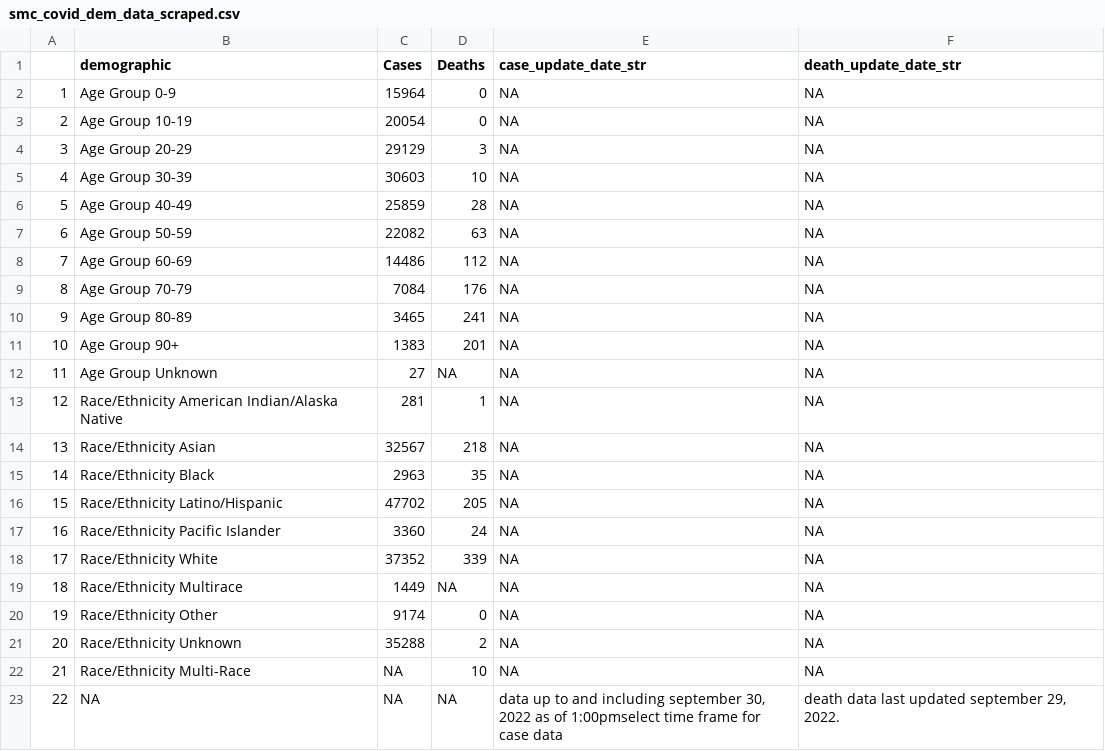
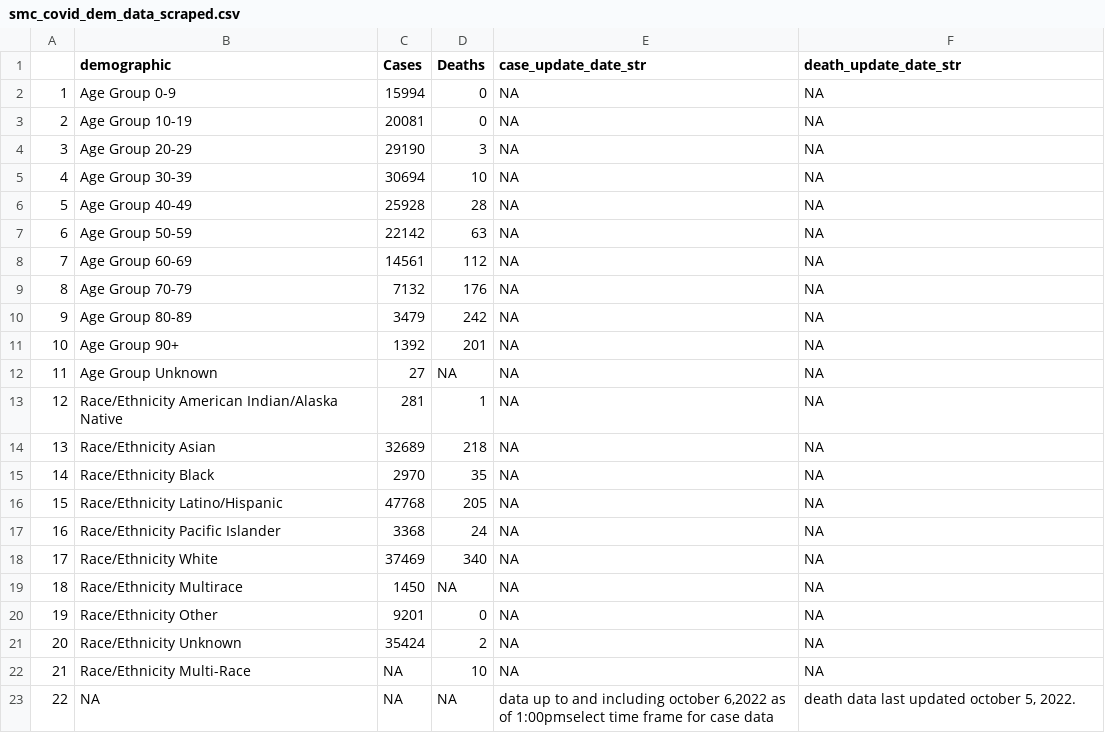
Before and after one commit to stanfordfuturebay/stanfordfuturebay.github.io, a CSV file: covid19/smc_covid_dem_data_scraped.csv, drawn as a sheet.

```diff
--- a/covid19/smc_covid_dem_data_scraped.csv
+++ b/covid19/smc_covid_dem_data_scraped.csv
@@ -1,23 +1,23 @@
 "","demographic","Cases","Deaths","case_update_date_str","death_update_date_str"
-"1","Age Group 0-9","15964","0",NA,NA
-"2","Age Group 10-19","20054","0",NA,NA
-"3","Age Group 20-29","29129","3",NA,NA
-"4","Age Group 30-39","30603","10",NA,NA
-"5","Age Group 40-49","25859","28",NA,NA
-"6","Age Group 50-59","22082","63",NA,NA
-"7","Age Group 60-69","14486","112",NA,NA
-"8","Age Group 70-79","7084","176",NA,NA
-"9","Age Group 80-89","3465","241",NA,NA
-"10","Age Group 90+","1383","201",NA,NA
+"1","Age Group 0-9","15994","0",NA,NA
+"2","Age Group 10-19","20081","0",NA,NA
+"3","Age Group 20-29","29190","3",NA,NA
+"4","Age Group 30-39","30694","10",NA,NA
+"5","Age Group 40-49","25928","28",NA,NA
+"6","Age Group 50-59","22142","63",NA,NA
+"7","Age Group 60-69","14561","112",NA,NA
+"8","Age Group 70-79","7132","176",NA,NA
+"9","Age Group 80-89","3479","242",NA,NA
+"10","Age Group 90+","1392","201",NA,NA
 "11","Age Group Unknown","27",NA,NA,NA
 "12","Race/Ethnicity  American Indian/Alaska Native","281","1",NA,NA
-"13","Race/Ethnicity  Asian","32567","218",NA,NA
-"14","Race/Ethnicity  Black","2963","35",NA,NA
-"15","Race/Ethnicity  Latino/Hispanic","47702","205",NA,NA
-"16","Race/Ethnicity  Pacific Islander","3360","24",NA,NA
-"17","Race/Ethnicity  White","37352","339",NA,NA
-"18","Race/Ethnicity Multirace","1449",NA,NA,NA
-"19","Race/Ethnicity Other","9174","0",NA,NA
-"20","Race/Ethnicity Unknown","35288","2",NA,NA
+"13","Race/Ethnicity  Asian","32689","218",NA,NA
+"14","Race/Ethnicity  Black","2970","35",NA,NA
+"15","Race/Ethnicity  Latino/Hispanic","47768","205",NA,NA
+"16","Race/Ethnicity  Pacific Islander","3368","24",NA,NA
+"17","Race/Ethnicity  White","37469","340",NA,NA
+"18","Race/Ethnicity Multirace","1450",NA,NA,NA
+"19","Race/Ethnicity Other","9201","0",NA,NA
+"20","Race/Ethnicity Unknown","35424","2",NA,NA
 "21","Race/Ethnicity Multi-Race",NA,"10",NA,NA
-"22",NA,NA,NA,"data up to and including september 30, 2022 as of 1:00pmselect time frame for case data","death data last updated september 29, 2022."
+"22",NA,NA,NA,"data up to and including october 6,2022 as of 1:00pmselect time frame for case data","death data last updated october 5, 2022."
```
Also changed, not shown: covid19/smc_cases_scraped.csv, covid19/smc_tests_scraped.csv, 1 other file.
